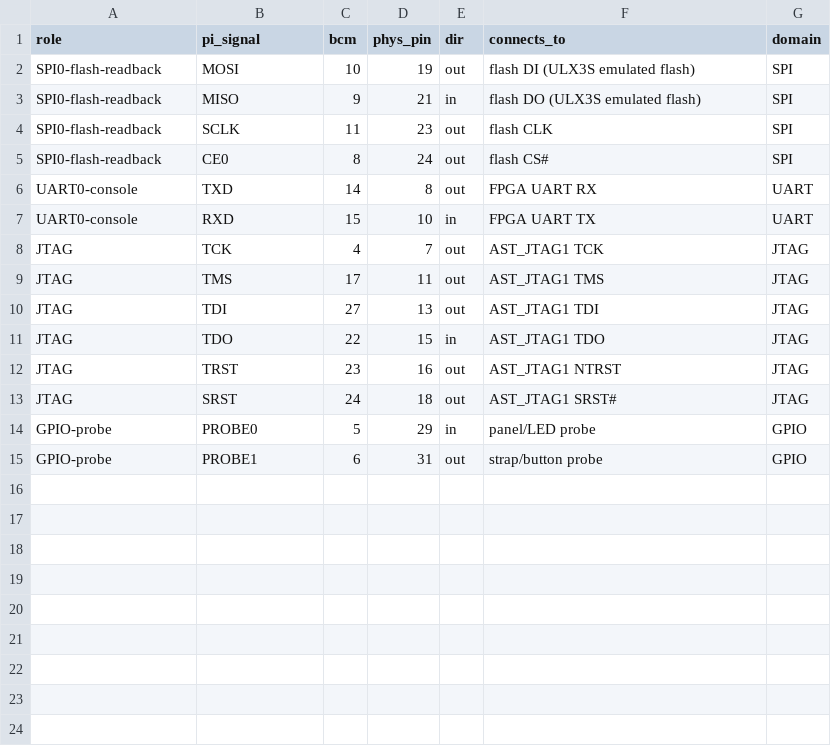
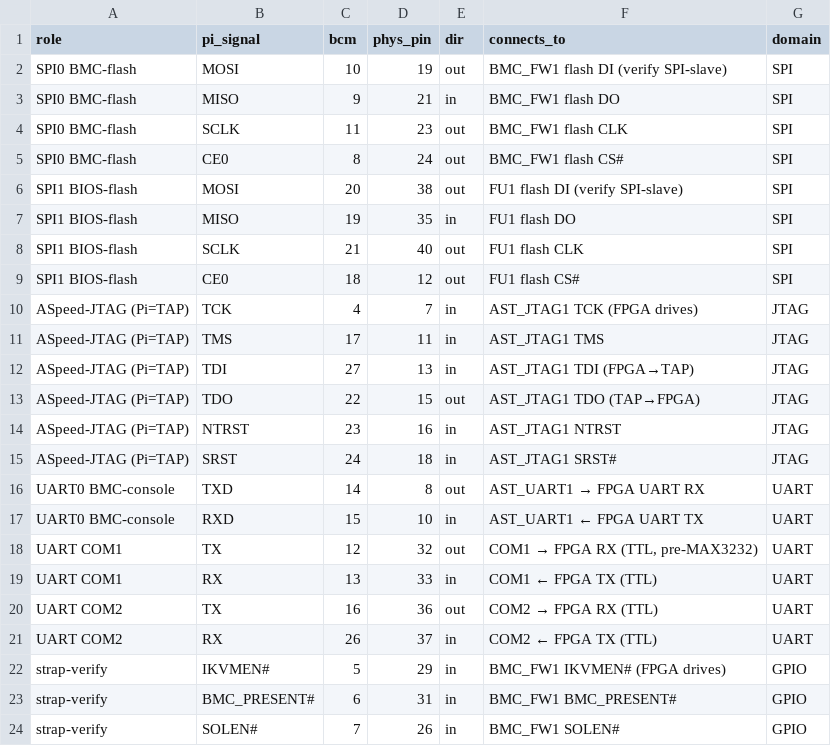
Before and after one commit to mithro/asus-d16-ulx3s-interface, a CSV file: wiring/pi_pinmap.csv, drawn as a sheet; only a part is shown; the diff covers the shown part only.

```diff
--- a/wiring/pi_pinmap.csv
+++ b/wiring/pi_pinmap.csv
@@ -1,15 +1,24 @@
 role,pi_signal,bcm,phys_pin,dir,connects_to,domain
-SPI0-flash-readback,MOSI,10,19,out,flash DI (ULX3S emulated flash),SPI
-SPI0-flash-readback,MISO,9,21,in,flash DO (ULX3S emulated flash),SPI
-SPI0-flash-readback,SCLK,11,23,out,flash CLK,SPI
-SPI0-flash-readback,CE0,8,24,out,flash CS#,SPI
-UART0-console,TXD,14,8,out,FPGA UART RX,UART
-UART0-console,RXD,15,10,in,FPGA UART TX,UART
-JTAG,TCK,4,7,out,AST_JTAG1 TCK,JTAG
-JTAG,TMS,17,11,out,AST_JTAG1 TMS,JTAG
-JTAG,TDI,27,13,out,AST_JTAG1 TDI,JTAG
-JTAG,TDO,22,15,in,AST_JTAG1 TDO,JTAG
-JTAG,TRST,23,16,out,AST_JTAG1 NTRST,JTAG
-JTAG,SRST,24,18,out,AST_JTAG1 SRST#,JTAG
-GPIO-probe,PROBE0,5,29,in,panel/LED probe,GPIO
-GPIO-probe,PROBE1,6,31,out,strap/button probe,GPIO
+SPI0 BMC-flash,MOSI,10,19,out,BMC_FW1 flash DI (verify SPI-slave),SPI
+SPI0 BMC-flash,MISO,9,21,in,BMC_FW1 flash DO,SPI
+SPI0 BMC-flash,SCLK,11,23,out,BMC_FW1 flash CLK,SPI
+SPI0 BMC-flash,CE0,8,24,out,BMC_FW1 flash CS#,SPI
+SPI1 BIOS-flash,MOSI,20,38,out,FU1 flash DI (verify SPI-slave),SPI
+SPI1 BIOS-flash,MISO,19,35,in,FU1 flash DO,SPI
+SPI1 BIOS-flash,SCLK,21,40,out,FU1 flash CLK,SPI
+SPI1 BIOS-flash,CE0,18,12,out,FU1 flash CS#,SPI
+ASpeed-JTAG (Pi=TAP),TCK,4,7,in,AST_JTAG1 TCK (FPGA drives),JTAG
+ASpeed-JTAG (Pi=TAP),TMS,17,11,in,AST_JTAG1 TMS,JTAG
+ASpeed-JTAG (Pi=TAP),TDI,27,13,in,AST_JTAG1 TDI (FPGA→TAP),JTAG
+ASpeed-JTAG (Pi=TAP),TDO,22,15,out,AST_JTAG1 TDO (TAP→FPGA),JTAG
+ASpeed-JTAG (Pi=TAP),NTRST,23,16,in,AST_JTAG1 NTRST,JTAG
+ASpeed-JTAG (Pi=TAP),SRST,24,18,in,AST_JTAG1 SRST#,JTAG
+UART0 BMC-console,TXD,14,8,out,AST_UART1 → FPGA UART RX,UART
+UART0 BMC-console,RXD,15,10,in,AST_UART1 ← FPGA UART TX,UART
+UART COM1,TX,12,32,out,"COM1 → FPGA RX (TTL, pre-MAX3232)",UART
+UART COM1,RX,13,33,in,COM1 ← FPGA TX (TTL),UART
+UART COM2,TX,16,36,out,COM2 → FPGA RX (TTL),UART
+UART COM2,RX,26,37,in,COM2 ← FPGA TX (TTL),UART
+strap-verify,IKVMEN#,5,29,in,BMC_FW1 IKVMEN# (FPGA drives),GPIO
+strap-verify,BMC_PRESENT#,6,31,in,BMC_FW1 BMC_PRESENT#,GPIO
+strap-verify,SOLEN#,7,26,in,BMC_FW1 SOLEN#,GPIO
```
Also changed, not shown: 5 added rows elsewhere in this file, 4 other files.
